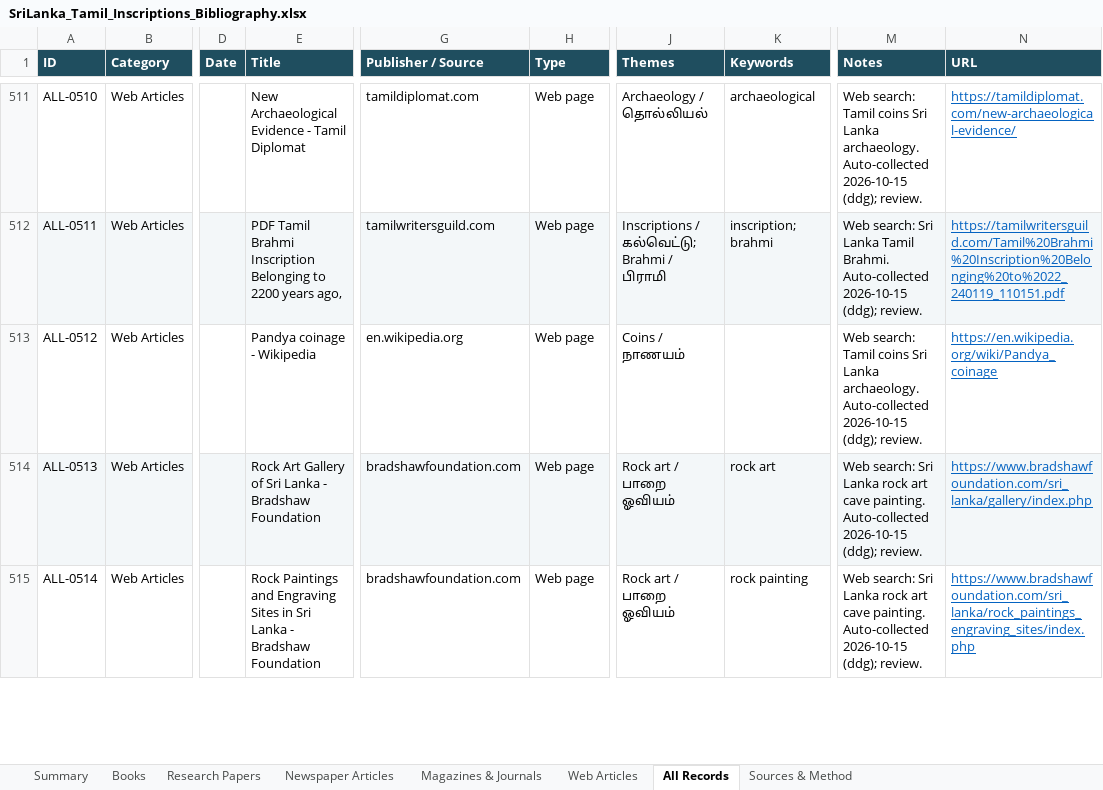
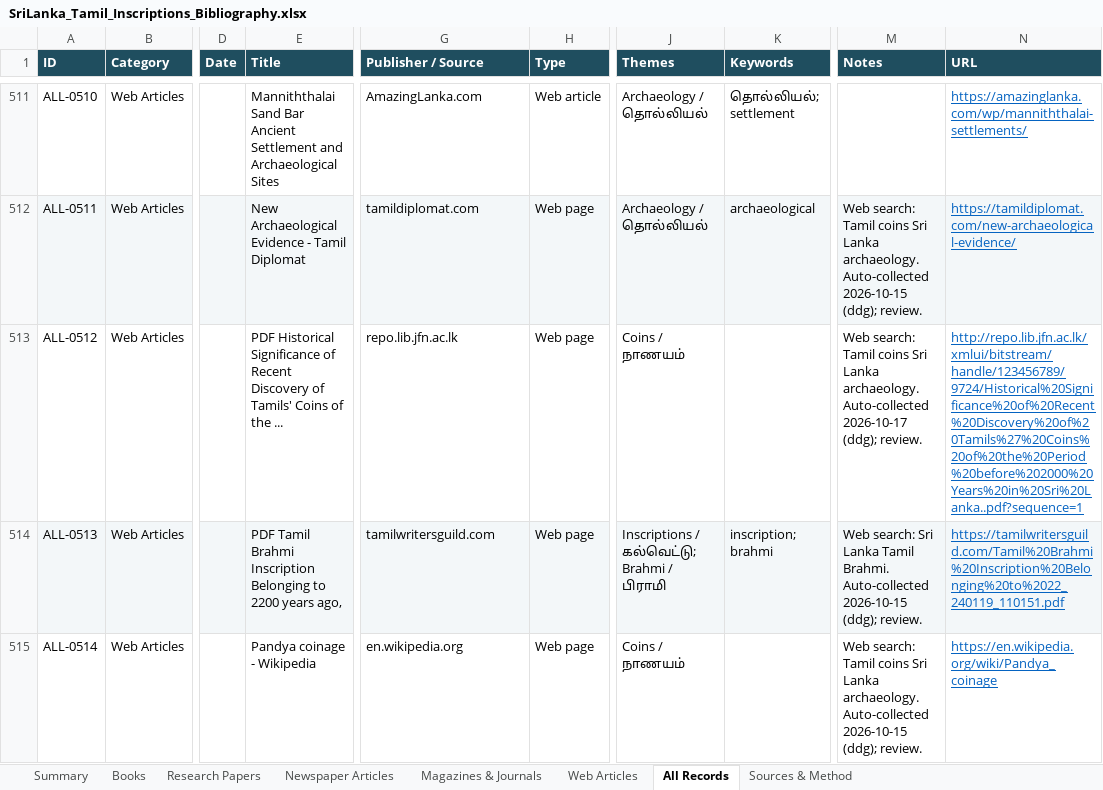
Before and after one commit to Udhayan26/srilanka-tamil-inscriptions-bibliography, an Excel workbook: output/SriLanka_Tamil_Inscriptions_Bibliography.xlsx, sheet All Records, drawn as a sheet; only a part is shown, gaps mark what is left out; values as stored, in another font and other column widths than the file's, no borders; the diff covers the shown part only; the diff names each change by its address in the sheet, - before the commit and + after, or states it on an @@ line.

```diff
--- a/output/SriLanka_Tamil_Inscriptions_Bibliography.xlsx (sheet All Records)
+++ b/output/SriLanka_Tamil_Inscriptions_Bibliography.xlsx (sheet All Records)
-E511 (Title): New Archaeological Evidence - Tamil Diplomat
+E511 (Title): Manniththalai Sand Bar Ancient Settlement and Archaeological Sites
-G511 (Publisher / Source): tamildiplomat.com
+G511 (Publisher / Source): AmazingLanka.com
-H511 (Type): Web page
+H511 (Type): Web article
-K511 (Keywords): archaeological
+K511 (Keywords): தொல்லியல்; settlement
-M511 (Notes): Web search: Tamil coins Sri Lanka archaeology. Auto-collected 2026-10-15 (ddg); review.
+M511 (Notes): (empty)
-N511 (URL): https://tamildiplomat.com/new-archaeological-evidence/
+N511 (URL): https://amazinglanka.com/wp/manniththalai-settlements/
-E512 (Title): PDF Tamil Brahmi Inscription Belonging to 2200 years ago,
+E512 (Title): New Archaeological Evidence - Tamil Diplomat
-G512 (Publisher / Source): tamilwritersguild.com
+G512 (Publisher / Source): tamildiplomat.com
-J512 (Themes): Inscriptions / கல்வெட்டு; Brahmi / பிராமி
+J512 (Themes): Archaeology / தொல்லியல்
-K512 (Keywords): inscription; brahmi
+K512 (Keywords): archaeological
-M512 (Notes): Web search: Sri Lanka Tamil Brahmi. Auto-collected 2026-10-15…
+M512 (Notes): Web search: Tamil coins Sri Lanka archaeology. Auto-collected 2026-10-15…
-N512 (URL): https://tamilwritersguild.com/Tamil%20Brahmi%20Inscription%20Belonging%20to%2022_240119_110151.pdf
+N512 (URL): https://tamildiplomat.com/new-archaeological-evidence/
-E513 (Title): Pandya coinage - Wikipedia
+E513 (Title): PDF Historical Significance of Recent Discovery of Tamils' Coins of the ...
-G513 (Publisher / Source): en.wikipedia.org
+G513 (Publisher / Source): repo.lib.jfn.ac.lk
-M513 (Notes): …archaeology. Auto-collected 2026-10-15 (ddg); review.
+M513 (Notes): …archaeology. Auto-collected 2026-10-17 (ddg); review.
-N513 (URL): https://en.wikipedia.org/wiki/Pandya_coinage
+N513 (URL): http://repo.lib.jfn.ac.lk/xmlui/bitstream/handle/123456789/9724/Historical%20Significance%20of%20Recent%20Discovery%20of%20Tamils%27%20Coins%20of%20the%20Period%20before%202000%20Years%20in%20Sri%20Lanka..pdf?sequence=1
-E514 (Title): Rock Art Gallery of Sri Lanka - Bradshaw Foundation
+E514 (Title): PDF Tamil Brahmi Inscription Belonging to 2200 years ago,
-G514 (Publisher / Source): bradshawfoundation.com
+G514 (Publisher / Source): tamilwritersguild.com
-J514 (Themes): Rock art / பாறை ஓவியம்
+J514 (Themes): Inscriptions / கல்வெட்டு; Brahmi / பிராமி
-K514 (Keywords): rock art
+K514 (Keywords): inscription; brahmi
-M514 (Notes): …Sri Lanka rock art cave painting. Auto-collected 2026-10-15…
+M514 (Notes): …Sri Lanka Tamil Brahmi. Auto-collected 2026-10-15…
-N514 (URL): https://www.bradshawfoundation.com/sri_lanka/gallery/index.php
+N514 (URL): https://tamilwritersguild.com/Tamil%20Brahmi%20Inscription%20Belonging%20to%2022_240119_110151.pdf
-E515 (Title): Rock Paintings and Engraving Sites in Sri Lanka - Bradshaw Foundation
+E515 (Title): Pandya coinage - Wikipedia
-G515 (Publisher / Source): bradshawfoundation.com
+G515 (Publisher / Source): en.wikipedia.org
-J515 (Themes): Rock art / பாறை ஓவியம்
+J515 (Themes): Coins / நாணயம்
-K515 (Keywords): rock painting
+K515 (Keywords): (empty)
-M515 (Notes): Web search: Sri Lanka rock art cave painting. Auto-collected 2026-10-15…
+M515 (Notes): Web search: Tamil coins Sri Lanka archaeology. Auto-collected 2026-10-15…
-N515 (URL): https://www.bradshawfoundation.com/sri_lanka/rock_paintings_engraving_sites/index.php
+N515 (URL): https://en.wikipedia.org/wiki/Pandya_coinage
```
Also changed, not shown: 3 added rows and 182 edited cells elsewhere in this sheet, sheet Web Articles, sheet Summary, 3 other files.
